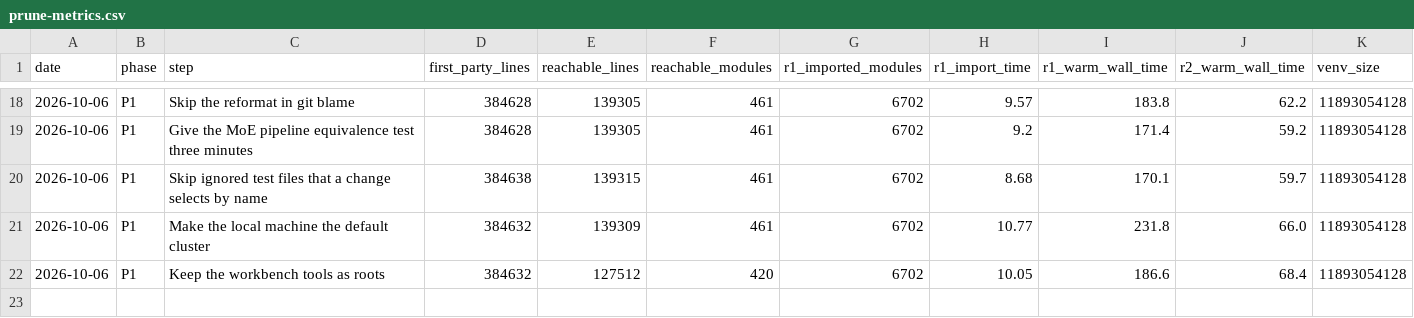
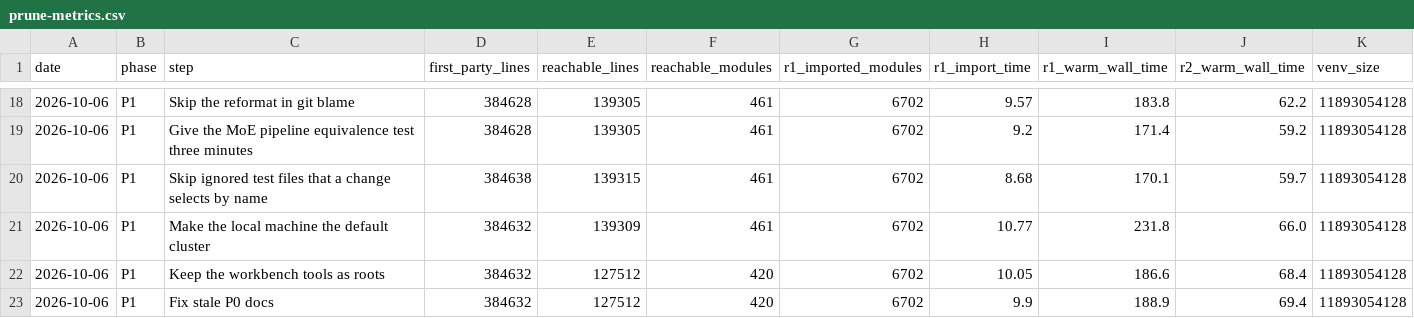
Before and after one commit to jasgcode/Poorin, a CSV file: docs/poorin/prune-metrics.csv, drawn as a sheet; only a part is shown, gaps mark what is left out.

Commit message:
[poorin] Update the grug README and the prune spec after P1
The grug README still described GRUG_RUN_ID, FERRY_DATE, and backward
flow every 50 steps, which P0 removed. The spec's status line and
workflow count were out of date. The spec now points at the 2026-10-06
amendment for its roots, keeps Dupekit, names ty and tools/lint.py in
the invariant, and its P1 row lists what P1 did beyond the original
scope.

```diff
--- a/docs/poorin/prune-metrics.csv
+++ b/docs/poorin/prune-metrics.csv
@@ -22 +22,2 @@ date,phase,step,first_party_lines,reachable_lines,reachable_modules,r1_imported_
 2026-10-06,P1,Keep the workbench tools as roots,384632,127512,420,6702,10.05,186.6,68.4,11893054128
+2026-10-06,P1,Fix stale P0 docs,384632,127512,420,6702,9.9,188.9,69.4,11893054128
```
Also changed, not shown: 2 other files.
